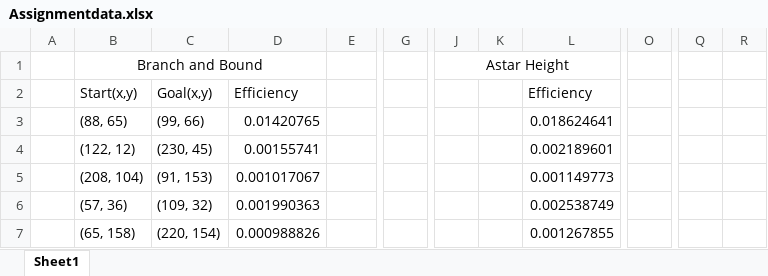
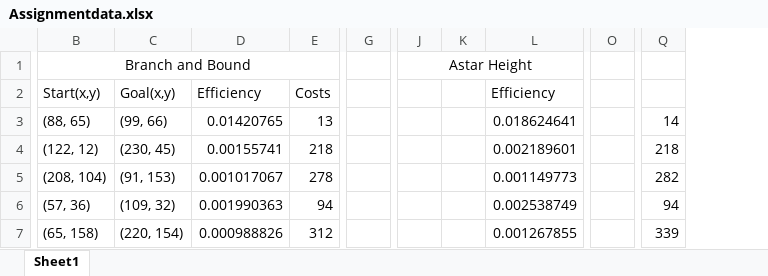
Before and after one commit to RebanthK/Machines_and_intellegence_aca20rk, an Excel workbook: COM1005_Assignment_2021/Assignmentdata.xlsx, sheet Sheet1, drawn as a sheet; only a part is shown, gaps mark what is left out; values as stored, in another font and other column widths than the file's, no borders; charts and pictures not drawn; removed rows and columns are numbered as before the commit, all else as after; the diff covers the shown part only; the diff names each change by its address in the sheet, - before the commit and + after, or states it on an @@ line.

```diff
--- a/COM1005_Assignment_2021/Assignmentdata.xlsx (sheet Sheet1)
+++ b/COM1005_Assignment_2021/Assignmentdata.xlsx (sheet Sheet1)
-column A, empty
-column G, empty
+column G, empty
-column O, empty
+column O, empty
-column R, empty
-B1:D1 merged
+B1:E1 merged
-J1:L1 merged
+J1:M1 merged
-E2: (empty)
+E2: Costs
-E3: (empty)
+E3: 13
-Q3: (empty)
+Q3: 14
-E4: (empty)
+E4: 218
-Q4: (empty)
+Q4: 218
-E5: (empty)
+E5: 278
-Q5: (empty)
+Q5: 282
-E6: (empty)
+E6: 94
-Q6: (empty)
+Q6: 94
-E7: (empty)
+E7: 312
-Q7: (empty)
+Q7: 339
```
Also changed, not shown: 46 removed rows, 1 added column, 3 removed columns, 33 edited cells and merged cells elsewhere in this sheet, formulas that keep their value, charts or pictures, 3 other files.
